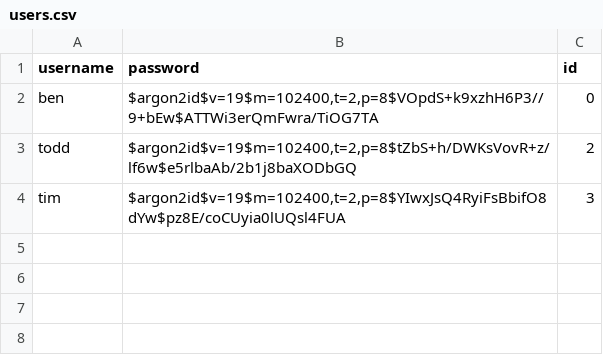
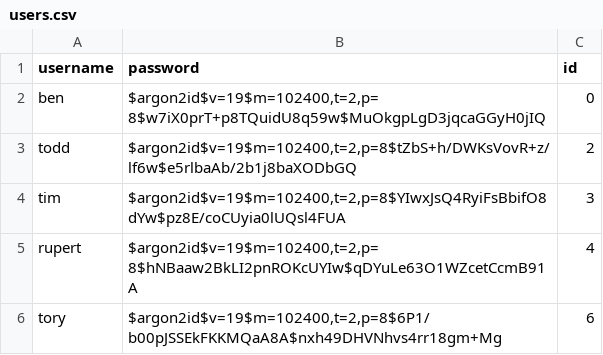
Before and after one commit to bnsmcx/bnsmcx.com, a CSV file: users.csv, drawn as a sheet.

```diff
--- a/users.csv
+++ b/users.csv
@@ -1,4 +1,6 @@
 username,password,id
-ben,"$argon2id$v=19$m=102400,t=2,p=8$VOpdS+k9xzhH6P3//9+bEw$ATTWi3erQmFwra/TiOG7TA",0
+ben,"$argon2id$v=19$m=102400,t=2,p=8$w7iX0prT+p8TQuidU8q59w$MuOkgpLgD3jqcaGGyH0jIQ",0
 todd,"$argon2id$v=19$m=102400,t=2,p=8$tZbS+h/DWKsVovR+z/lf6w$e5rlbaAb/2b1j8baXODbGQ",2
 tim,"$argon2id$v=19$m=102400,t=2,p=8$YIwxJsQ4RyiFsBbifO8dYw$pz8E/coCUyia0lUQsl4FUA",3
+rupert,"$argon2id$v=19$m=102400,t=2,p=8$hNBaaw2BkLI2pnROKcUYIw$qDYuLe63O1WZcetCcmB91A",4
+tory,"$argon2id$v=19$m=102400,t=2,p=8$6P1/b00pJSSEkFKKMQaA8A$nxh49DHVNhvs4rr18gm+Mg",6
```
Also changed, not shown: 3 other files.
